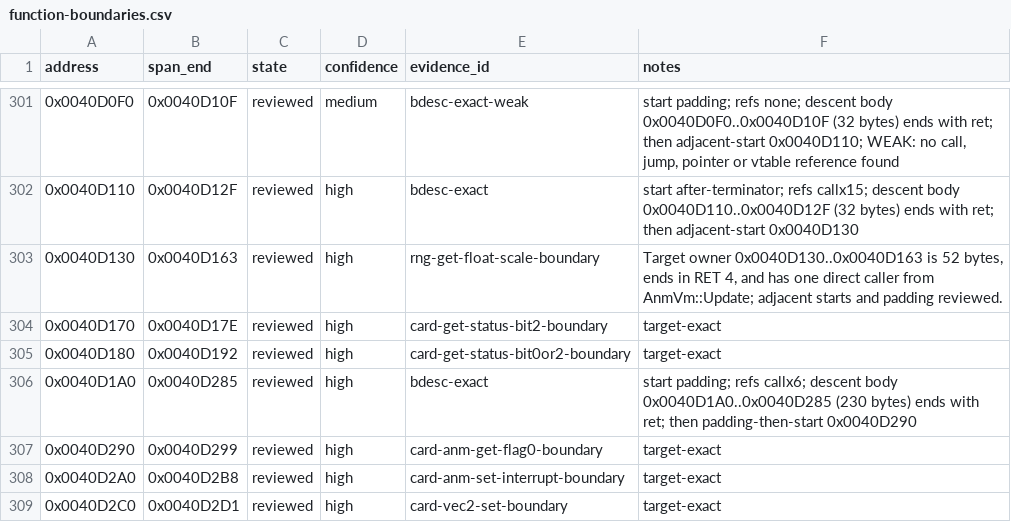
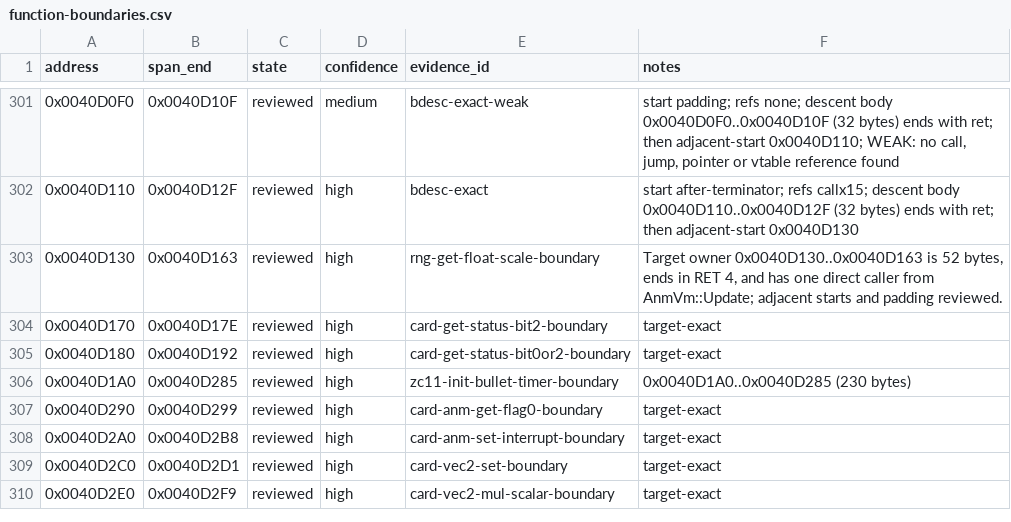
Before and after one commit to N0zoM1z0/th128, a CSV file: config/function-boundaries.csv, drawn as a sheet; only a part is shown, gaps mark what is left out; the shorter side is filled out with more unchanged rows.

```diff
--- a/config/function-boundaries.csv
+++ b/config/function-boundaries.csv
@@ -305,3 +305,3 @@ address,span_end,state,confidence,evidence_id,notes
 0x0040D180,0x0040D192,reviewed,high,card-get-status-bit0or2-boundary,target-exact
-0x0040D1A0,0x0040D285,reviewed,high,bdesc-exact,start padding; refs callx6; descent body 0x0040D1A0..0x0040D285 (230 bytes) ends with ret; then padding-then-start 0x0040D290
+0x0040D1A0,0x0040D285,reviewed,high,zc11-init-bullet-timer-boundary,0x0040D1A0..0x0040D285 (230 bytes)
 0x0040D290,0x0040D299,reviewed,high,card-anm-get-flag0-boundary,target-exact
```
Also changed, not shown: config/implemented.csv, config/matches.csv, 8 other files.
